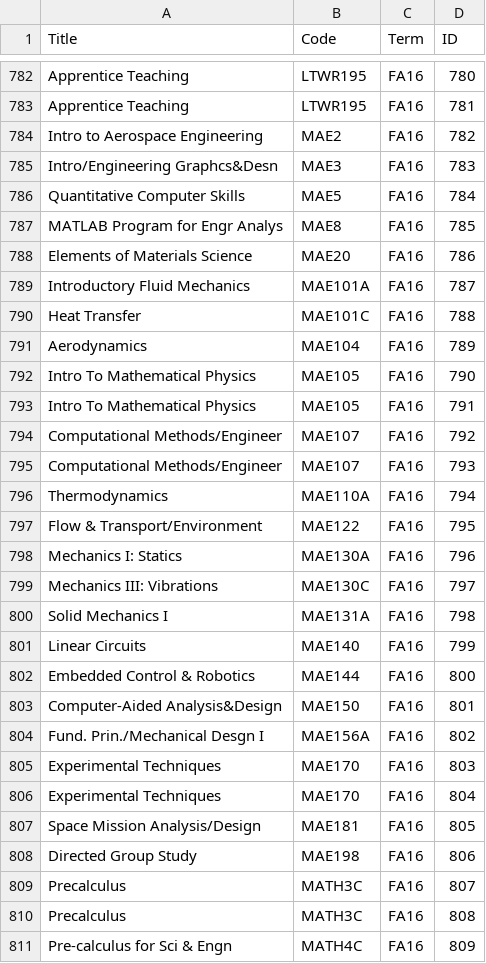
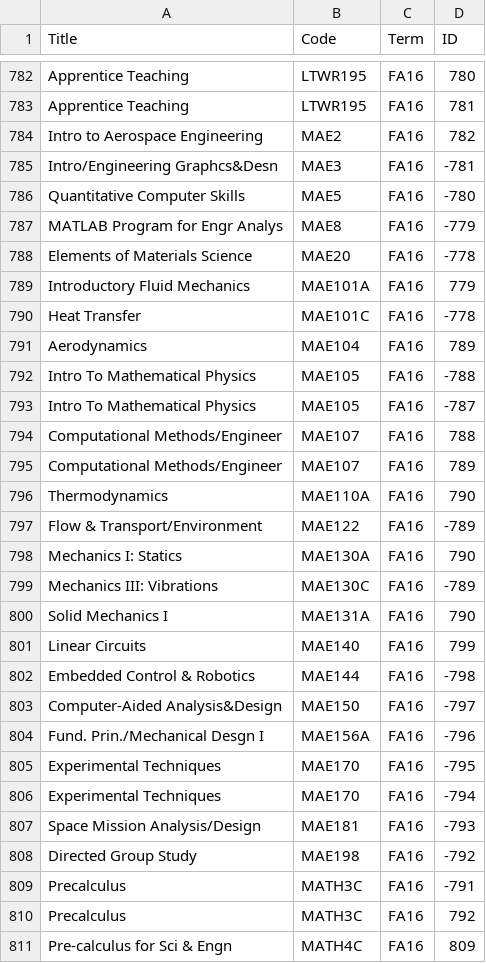
Before and after one commit to aamirrasheed/ucsdplanner, a CSV file: scrape/courses.csv, drawn as a sheet; only a part is shown, gaps mark what is left out; the diff covers the shown part only.

```diff
--- a/scrape/courses.csv
+++ b/scrape/courses.csv
@@ -784,28 +784,28 @@ Apprentice Teaching,LTWR195,FA16,781
 Intro to Aerospace Engineering,MAE2,FA16,782
-Intro/Engineering Graphcs&Desn,MAE3,FA16,783
-Quantitative Computer Skills,MAE5,FA16,784
-MATLAB Program for Engr Analys,MAE8,FA16,785
-Elements of Materials Science,MAE20,FA16,786
-Introductory Fluid Mechanics,MAE101A,FA16,787
-Heat Transfer,MAE101C,FA16,788
+Intro/Engineering Graphcs&Desn,MAE3,FA16,-781
+Quantitative Computer Skills,MAE5,FA16,-780
+MATLAB Program for Engr Analys,MAE8,FA16,-779
+Elements of Materials Science,MAE20,FA16,-778
+Introductory Fluid Mechanics,MAE101A,FA16,779
+Heat Transfer,MAE101C,FA16,-778
 Aerodynamics,MAE104,FA16,789
-Intro To Mathematical Physics,MAE105,FA16,790
-Intro To Mathematical Physics,MAE105,FA16,791
-Computational Methods/Engineer,MAE107,FA16,792
-Computational Methods/Engineer,MAE107,FA16,793
-Thermodynamics,MAE110A,FA16,794
-Flow & Transport/Environment,MAE122,FA16,795
-Mechanics I: Statics,MAE130A,FA16,796
-Mechanics III: Vibrations,MAE130C,FA16,797
-Solid Mechanics I,MAE131A,FA16,798
+Intro To Mathematical Physics,MAE105,FA16,-788
+Intro To Mathematical Physics,MAE105,FA16,-787
+Computational Methods/Engineer,MAE107,FA16,788
+Computational Methods/Engineer,MAE107,FA16,789
+Thermodynamics,MAE110A,FA16,790
+Flow & Transport/Environment,MAE122,FA16,-789
+Mechanics I: Statics,MAE130A,FA16,790
+Mechanics III: Vibrations,MAE130C,FA16,-789
+Solid Mechanics I,MAE131A,FA16,790
 Linear Circuits,MAE140,FA16,799
-Embedded Control & Robotics,MAE144,FA16,800
-Computer-Aided Analysis&Design,MAE150,FA16,801
-Fund. Prin./Mechanical Desgn I,MAE156A,FA16,802
-Experimental Techniques,MAE170,FA16,803
-Experimental Techniques,MAE170,FA16,804
-Space Mission Analysis/Design,MAE181,FA16,805
-Directed Group Study,MAE198,FA16,806
-Precalculus,MATH3C,FA16,807
-Precalculus,MATH3C,FA16,808
+Embedded Control & Robotics,MAE144,FA16,-798
+Computer-Aided Analysis&Design,MAE150,FA16,-797
+Fund. Prin./Mechanical Desgn I,MAE156A,FA16,-796
+Experimental Techniques,MAE170,FA16,-795
+Experimental Techniques,MAE170,FA16,-794
+Space Mission Analysis/Design,MAE181,FA16,-793
+Directed Group Study,MAE198,FA16,-792
+Precalculus,MATH3C,FA16,-791
+Precalculus,MATH3C,FA16,792
 Pre-calculus for Sci & Engn,MATH4C,FA16,809
```
Also changed, not shown: 2 added rows, 2 removed rows and 64 edited cells elsewhere in this file, scrape/exams.csv, 5 other files.
